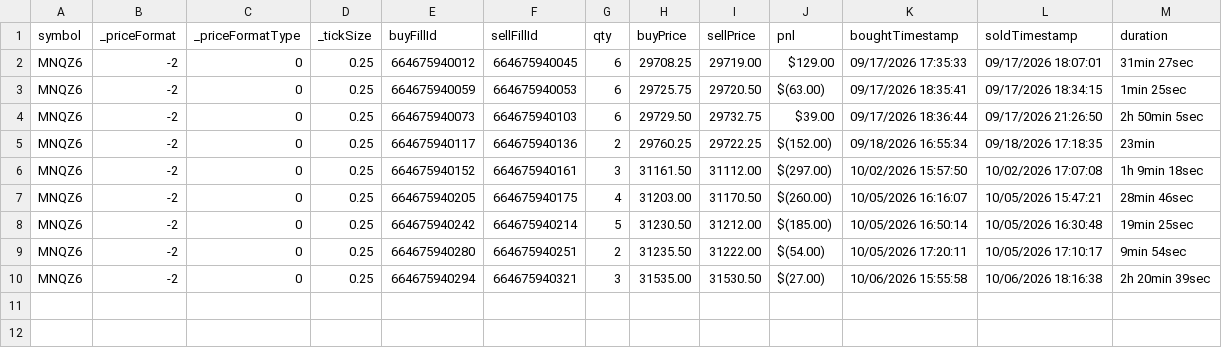
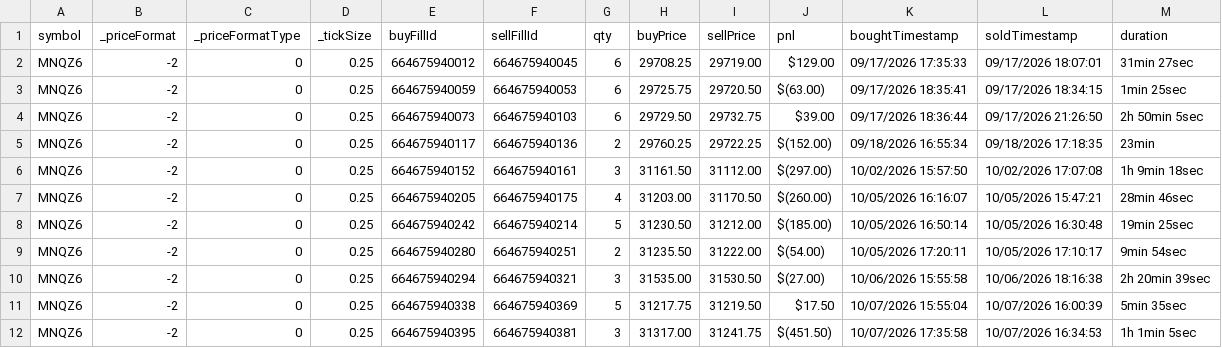
Before and after one commit to scaryseb-afk/journal-trading, a CSV file: csv/comptes/004b.csv, drawn as a sheet; the diff names each change by its address in the sheet, - before the commit and + after, or states it on an @@ line.

```diff
--- a/csv/comptes/004b.csv
+++ b/csv/comptes/004b.csv
+row 11: MNQZ6 | -2 | 0 | 0.25 | 664675940338 | 664675940369 | 5 | 31217.75 | 31219.50 | $17.50 | 10/07/2026 15:55:04 | 10/07/2026 16:00:39 | 5min 35sec
+row 12: MNQZ6 | -2 | 0 | 0.25 | 664675940395 | 664675940381 | 3 | 31317.00 | 31241.75 | $(451.50) | 10/07/2026 17:35:58 | 10/07/2026 16:34:53 | 1h 1min 5sec
```
Also changed, not shown: csv/comptes/001.csv, csv/comptes/003.csv, 2 other files.
